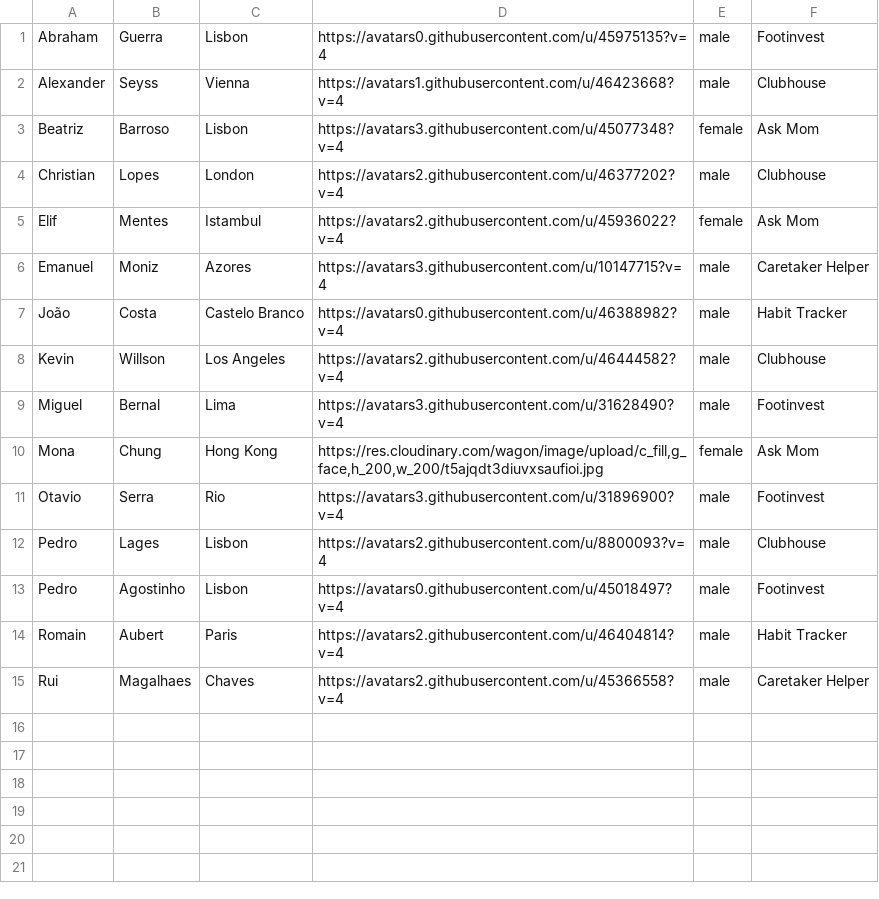
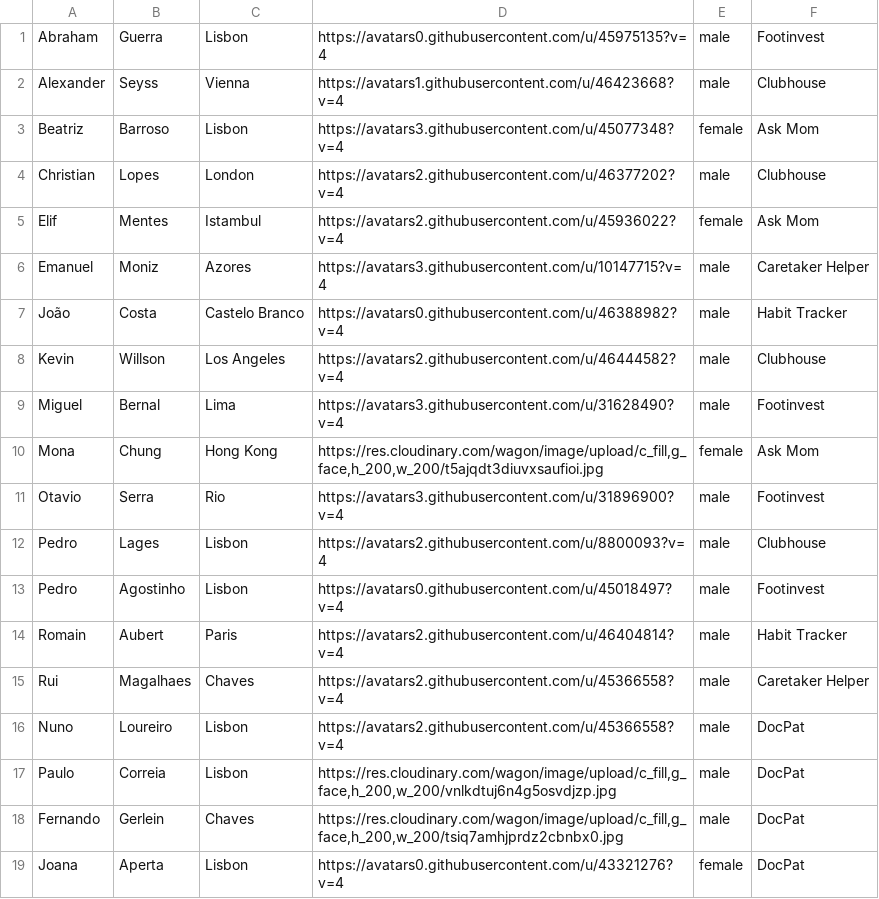
Before and after one commit to nloureiro88/docpat, a CSV file: db/csv/users.csv, drawn as a sheet.

```diff
--- a/db/csv/users.csv
+++ b/db/csv/users.csv
@@ -15 +15,5 @@ Romain;Aubert;Paris;https://avatars2.githubusercontent.com/u/46404814?v=4;male;H
 Rui;Magalhaes;Chaves;https://avatars2.githubusercontent.com/u/45366558?v=4;male;Caretaker Helper
+Nuno;Loureiro;Lisbon;https://avatars2.githubusercontent.com/u/45366558?v=4;male;DocPat
+Paulo;Correia;Lisbon;https://res.cloudinary.com/wagon/image/upload/c_fill,g_face,h_200,w_200/vnlkdtuj6n4g5osvdjzp.jpg;male;DocPat
+Fernando;Gerlein;Chaves;https://res.cloudinary.com/wagon/image/upload/c_fill,g_face,h_200,w_200/tsiq7amhjprdz2cbnbx0.jpg;male;DocPat
+Joana;Aperta;Lisbon;https://avatars0.githubusercontent.com/u/43321276?v=4;female;DocPat
```
Also changed, not shown: 1 other file.
